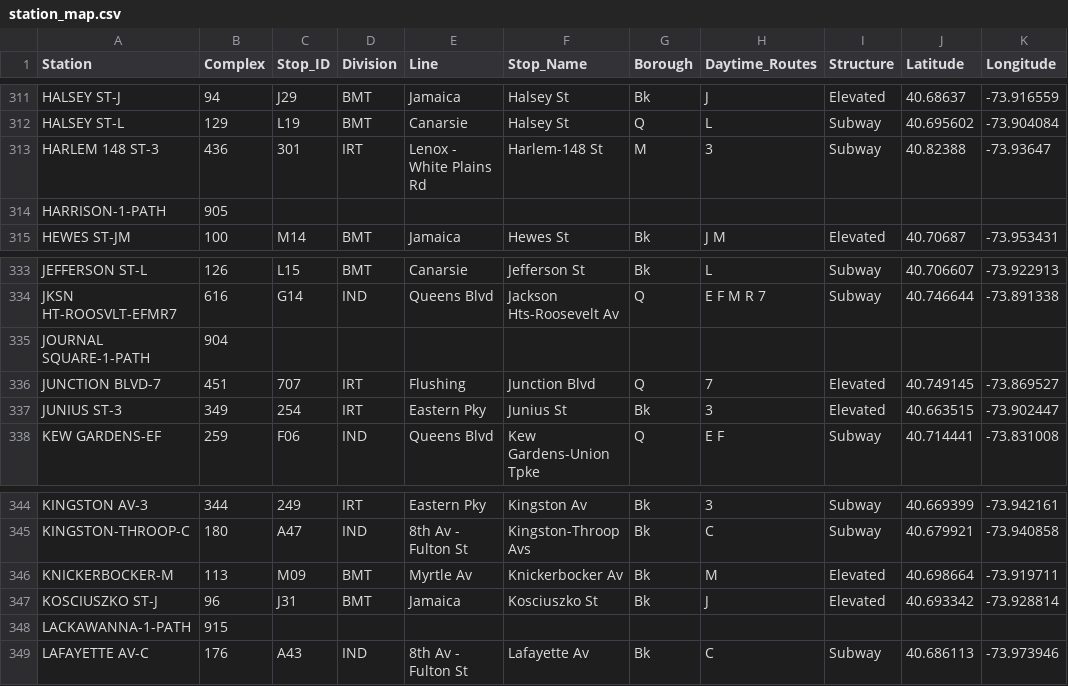
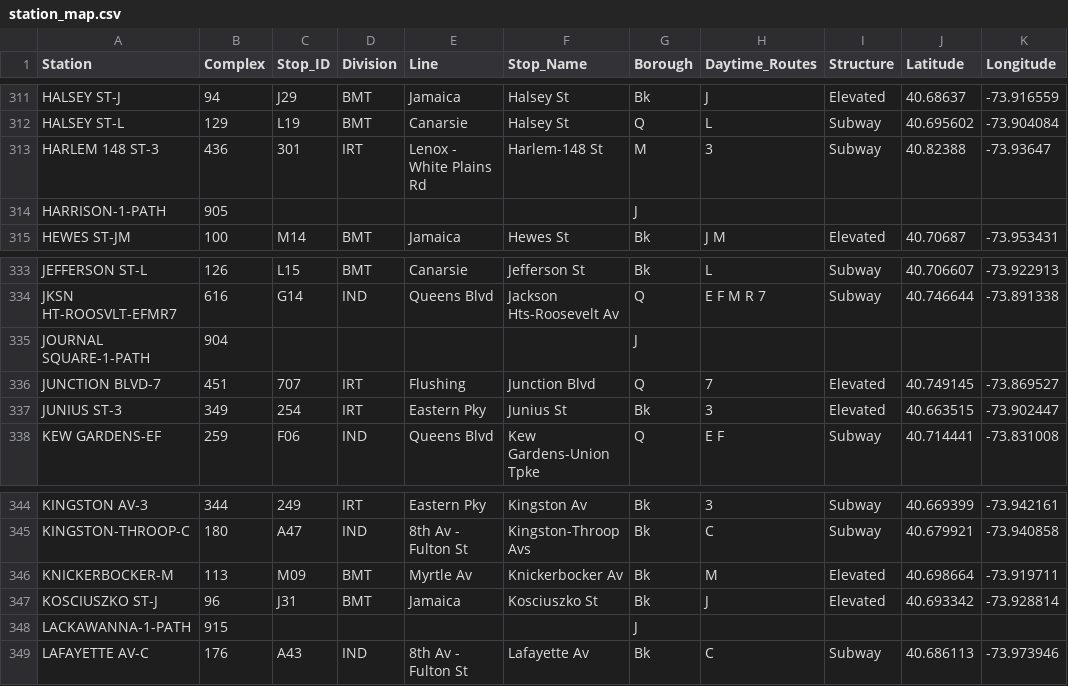
Before and after one commit to druce/MTA, a CSV file: dbt_mta/seeds/station_map.csv, drawn as a sheet; only a part is shown, gaps mark what is left out; the diff covers the shown part only; the diff names each change by its address in the sheet, - before the commit and + after, or states it on an @@ line.

Commit message:
allow querying by borough

```diff
--- a/dbt_mta/seeds/station_map.csv
+++ b/dbt_mta/seeds/station_map.csv
-G314 (Borough): (empty)
+G314 (Borough): J
-G335 (Borough): (empty)
+G335 (Borough): J
-G348 (Borough): (empty)
+G348 (Borough): J
```
Also changed, not shown: 20 edited cells elsewhere in this file, 7 other files.
